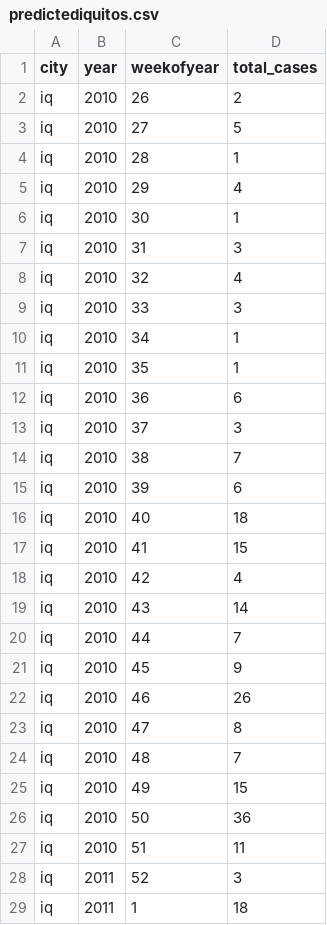
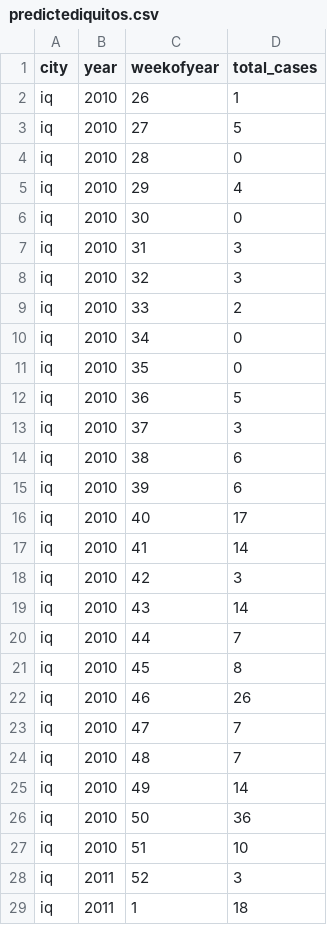
Before and after one commit to CarlosCordoba96/Machine-Learning-techniques, a CSV file: Milestone7/iquitos/predictediquitos.csv, drawn as a sheet; only a part is shown; the diff covers the shown part only.

```diff
--- a/Milestone7/iquitos/predictediquitos.csv
+++ b/Milestone7/iquitos/predictediquitos.csv
@@ -1,28 +1,28 @@
 city,year,weekofyear,total_cases
-iq,2010,26,2
+iq,2010,26,1
 iq,2010,27,5
-iq,2010,28,1
+iq,2010,28,0
 iq,2010,29,4
-iq,2010,30,1
+iq,2010,30,0
 iq,2010,31,3
-iq,2010,32,4
-iq,2010,33,3
-iq,2010,34,1
-iq,2010,35,1
-iq,2010,36,6
+iq,2010,32,3
+iq,2010,33,2
+iq,2010,34,0
+iq,2010,35,0
+iq,2010,36,5
 iq,2010,37,3
-iq,2010,38,7
+iq,2010,38,6
 iq,2010,39,6
-iq,2010,40,18
-iq,2010,41,15
-iq,2010,42,4
+iq,2010,40,17
+iq,2010,41,14
+iq,2010,42,3
 iq,2010,43,14
 iq,2010,44,7
-iq,2010,45,9
+iq,2010,45,8
 iq,2010,46,26
-iq,2010,47,8
+iq,2010,47,7
 iq,2010,48,7
-iq,2010,49,15
+iq,2010,49,14
 iq,2010,50,36
-iq,2010,51,11
+iq,2010,51,10
 iq,2011,52,3
```
Also changed, not shown: 72 edited cells elsewhere in this file, Milestone6/predicted.csv, Milestone6/predictediquitos.csv, 6 other files.
